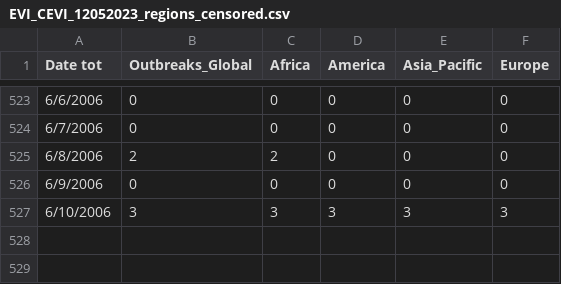
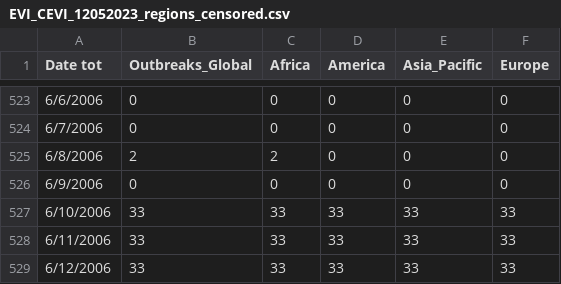
Before and after one commit to kpatera/test1, a CSV file: EVI_CEVI_12052023_regions_censored.csv, drawn as a sheet; only a part is shown, gaps mark what is left out.

Commit message:
Update EVI_CEVI_12052023_regions_censored.csv

```diff
--- a/EVI_CEVI_12052023_regions_censored.csv
+++ b/EVI_CEVI_12052023_regions_censored.csv
@@ -526,2 +526,4 @@ Date tot,Outbreaks_Global,Africa,America,Asia_Pacific,Europe
 6/9/2006,0,0,0,0,0
-6/10/2006,3,3,3,3,3
+6/10/2006,33,33,33,33,33
+6/11/2006,33,33,33,33,33
+6/12/2006,33,33,33,33,33
```
